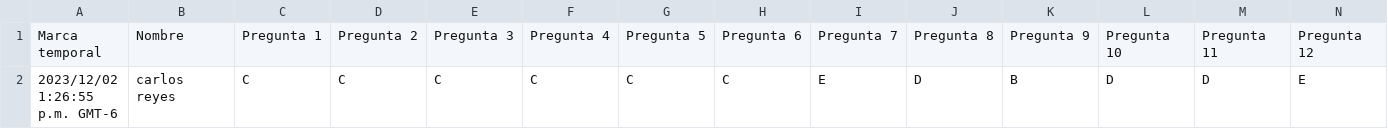
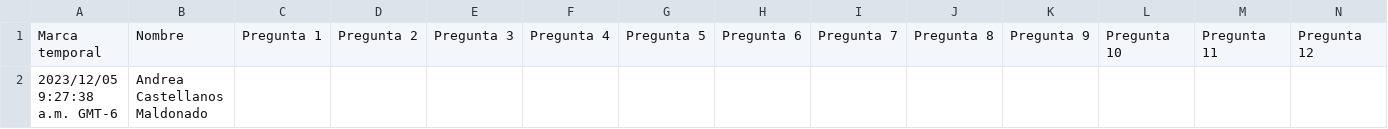
Before and after one commit to giovannilopez9808/Asesorias, a CSV file: PAA/Script/Prueba.csv, drawn as a sheet; only a part is shown; removed rows and columns are numbered as before the commit, all else as after; rows hold the shown columns only; the diff names each change by its address in the sheet, - before the commit and + after, or states it on an @@ line.

```diff
--- a/PAA/Script/Prueba.csv
+++ b/PAA/Script/Prueba.csv
-row 2: 2023/12/02 1:26:55 p.m. GMT-6 | carlos reyes | C | C | C | C | C | C | E | D | B | D | D | E
+row 2: 2023/12/05 9:27:38 a.m. GMT-6 | Andrea Castellanos Maldonado
```
Also changed, not shown: 4 other files.
